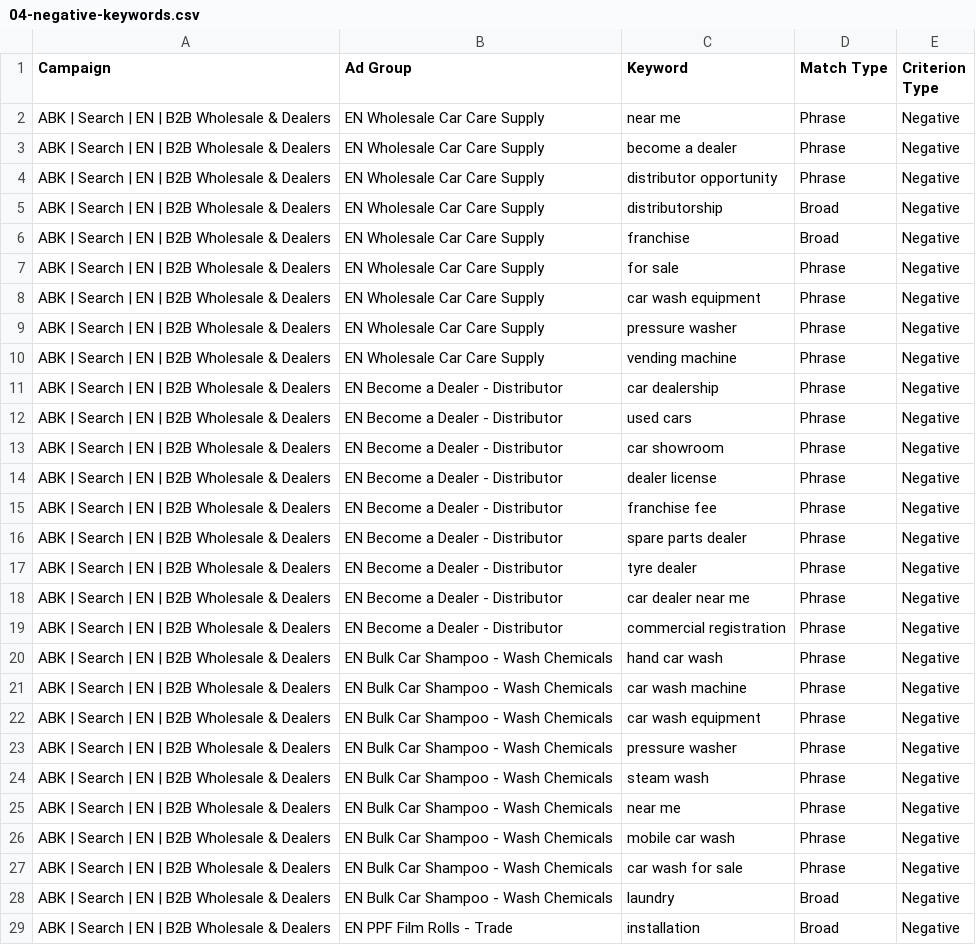
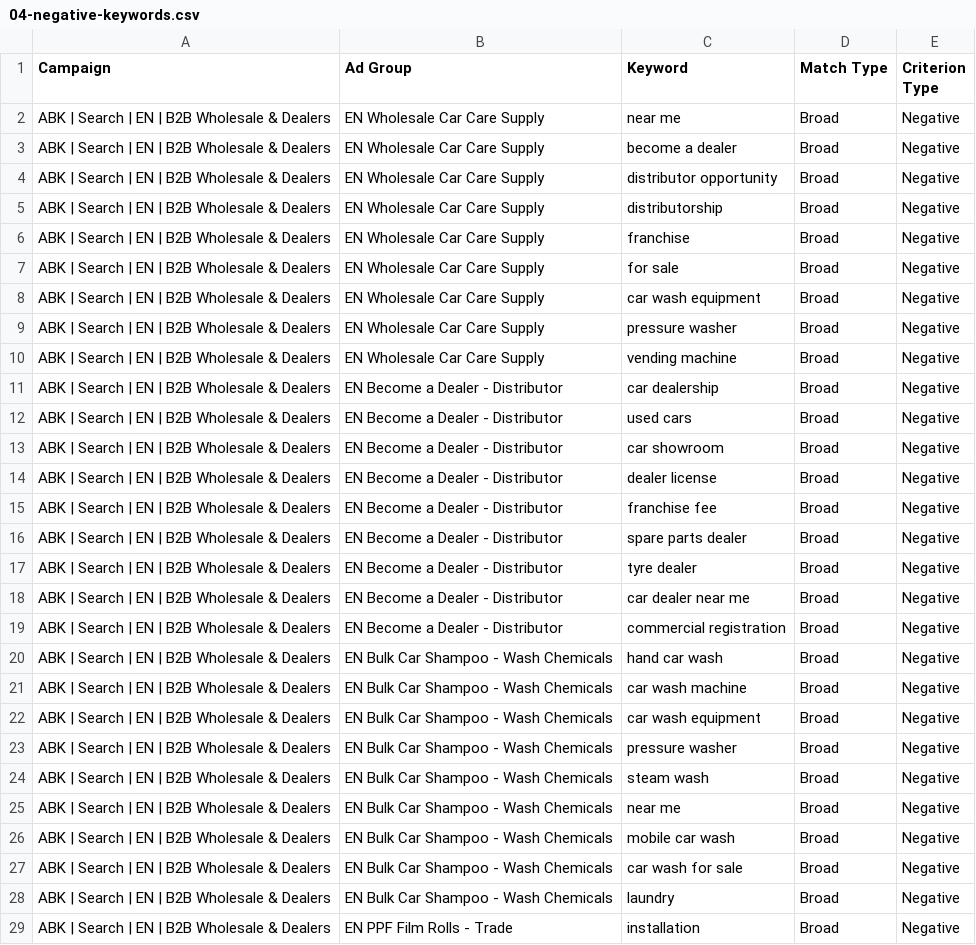
Before and after one commit to ammanabbasi/Qatar-website, a CSV file: marketing/google-ads/import/04-negative-keywords.csv, drawn as a sheet; only a part is shown; the diff covers the shown part only.

Commit message:
fix(ads): buffer conversions until gtag is ready; revert negative rewrite
Two defects found while auditing the previous three commits.

gtag ordering. The listener defined its own dataLayer shim so a click during
the afterInteractive gap would queue rather than be lost. That was subtly
wrong: gtag.js processes dataLayer strictly in order, so an event pushed ahead
of the config command for its target is processed with no config for that ID
and is dropped. The floating WhatsApp button is server-rendered and clickable
during exactly that gap, so the bug was reachable. Events are now buffered
locally and flushed only once window.gtag is real, which guarantees they land
after config. Verified in a production build by removing window.gtag, clicking,
confirming nothing reached dataLayer, then restoring it and watching the event
flush in after config. (Note for anyone retesting: `delete window.gtag` is a
no-op, since a function-declaration global is non-configurable -- assign
undefined instead.)

Negative match types. The exporter rewrote all 88 multi-word Broad negatives to
Phrase, justified by the claim that a negative like "armor all" could suppress
our own "Weather Armor" queries. That is impossible: a negative broad keyword
only blocks when the query contains ALL its words, and "vertek weather armor"
contains no "all". Testing every multi-word Broad negative against all 806
positive keywords found zero cases where any negative would block one of our
own terms, so the rewrite fixed nothing -- while making 88 negatives leak junk,
since broad blocks a superset of phrase. Reverted to the declared match types;
the build now prints the count as a note for review instead.

```diff
--- a/marketing/google-ads/import/04-negative-keywords.csv
+++ b/marketing/google-ads/import/04-negative-keywords.csv
@@ -1,28 +1,28 @@
 Campaign,Ad Group,Keyword,Match Type,Criterion Type
-ABK | Search | EN | B2B Wholesale & Dealers,EN Wholesale Car Care Supply,near me,Phrase,Negative
-ABK | Search | EN | B2B Wholesale & Dealers,EN Wholesale Car Care Supply,become a dealer,Phrase,Negative
-ABK | Search | EN | B2B Wholesale & Dealers,EN Wholesale Car Care Supply,distributor opportunity,Phrase,Negative
+ABK | Search | EN | B2B Wholesale & Dealers,EN Wholesale Car Care Supply,near me,Broad,Negative
+ABK | Search | EN | B2B Wholesale & Dealers,EN Wholesale Car Care Supply,become a dealer,Broad,Negative
+ABK | Search | EN | B2B Wholesale & Dealers,EN Wholesale Car Care Supply,distributor opportunity,Broad,Negative
 ABK | Search | EN | B2B Wholesale & Dealers,EN Wholesale Car Care Supply,distributorship,Broad,Negative
 ABK | Search | EN | B2B Wholesale & Dealers,EN Wholesale Car Care Supply,franchise,Broad,Negative
-ABK | Search | EN | B2B Wholesale & Dealers,EN Wholesale Car Care Supply,for sale,Phrase,Negative
-ABK | Search | EN | B2B Wholesale & Dealers,EN Wholesale Car Care Supply,car wash equipment,Phrase,Negative
-ABK | Search | EN | B2B Wholesale & Dealers,EN Wholesale Car Care Supply,pressure washer,Phrase,Negative
-ABK | Search | EN | B2B Wholesale & Dealers,EN Wholesale Car Care Supply,vending machine,Phrase,Negative
-ABK | Search | EN | B2B Wholesale & Dealers,EN Become a Dealer - Distributor,car dealership,Phrase,Negative
-ABK | Search | EN | B2B Wholesale & Dealers,EN Become a Dealer - Distributor,used cars,Phrase,Negative
-ABK | Search | EN | B2B Wholesale & Dealers,EN Become a Dealer - Distributor,car showroom,Phrase,Negative
-ABK | Search | EN | B2B Wholesale & Dealers,EN Become a Dealer - Distributor,dealer license,Phrase,Negative
-ABK | Search | EN | B2B Wholesale & Dealers,EN Become a Dealer - Distributor,franchise fee,Phrase,Negative
-ABK | Search | EN | B2B Wholesale & Dealers,EN Become a Dealer - Distributor,spare parts dealer,Phrase,Negative
-ABK | Search | EN | B2B Wholesale & Dealers,EN Become a Dealer - Distributor,tyre dealer,Phrase,Negative
-ABK | Search | EN | B2B Wholesale & Dealers,EN Become a Dealer - Distributor,car dealer near me,Phrase,Negative
-ABK | Search | EN | B2B Wholesale & Dealers,EN Become a Dealer - Distributor,commercial registration,Phrase,Negative
-ABK | Search | EN | B2B Wholesale & Dealers,EN Bulk Car Shampoo - Wash Chemicals,hand car wash,Phrase,Negative
-ABK | Search | EN | B2B Wholesale & Dealers,EN Bulk Car Shampoo - Wash Chemicals,car wash machine,Phrase,Negative
-ABK | Search | EN | B2B Wholesale & Dealers,EN Bulk Car Shampoo - Wash Chemicals,car wash equipment,Phrase,Negative
-ABK | Search | EN | B2B Wholesale & Dealers,EN Bulk Car Shampoo - Wash Chemicals,pressure washer,Phrase,Negative
-ABK | Search | EN | B2B Wholesale & Dealers,EN Bulk Car Shampoo - Wash Chemicals,steam wash,Phrase,Negative
-ABK | Search | EN | B2B Wholesale & Dealers,EN Bulk Car Shampoo - Wash Chemicals,near me,Phrase,Negative
-ABK | Search | EN | B2B Wholesale & Dealers,EN Bulk Car Shampoo - Wash Chemicals,mobile car wash,Phrase,Negative
-ABK | Search | EN | B2B Wholesale & Dealers,EN Bulk Car Shampoo - Wash Chemicals,car wash for sale,Phrase,Negative
+ABK | Search | EN | B2B Wholesale & Dealers,EN Wholesale Car Care Supply,for sale,Broad,Negative
+ABK | Search | EN | B2B Wholesale & Dealers,EN Wholesale Car Care Supply,car wash equipment,Broad,Negative
+ABK | Search | EN | B2B Wholesale & Dealers,EN Wholesale Car Care Supply,pressure washer,Broad,Negative
+ABK | Search | EN | B2B Wholesale & Dealers,EN Wholesale Car Care Supply,vending machine,Broad,Negative
+ABK | Search | EN | B2B Wholesale & Dealers,EN Become a Dealer - Distributor,car dealership,Broad,Negative
+ABK | Search | EN | B2B Wholesale & Dealers,EN Become a Dealer - Distributor,used cars,Broad,Negative
+ABK | Search | EN | B2B Wholesale & Dealers,EN Become a Dealer - Distributor,car showroom,Broad,Negative
+ABK | Search | EN | B2B Wholesale & Dealers,EN Become a Dealer - Distributor,dealer license,Broad,Negative
+ABK | Search | EN | B2B Wholesale & Dealers,EN Become a Dealer - Distributor,franchise fee,Broad,Negative
+ABK | Search | EN | B2B Wholesale & Dealers,EN Become a Dealer - Distributor,spare parts dealer,Broad,Negative
+ABK | Search | EN | B2B Wholesale & Dealers,EN Become a Dealer - Distributor,tyre dealer,Broad,Negative
+ABK | Search | EN | B2B Wholesale & Dealers,EN Become a Dealer - Distributor,car dealer near me,Broad,Negative
+ABK | Search | EN | B2B Wholesale & Dealers,EN Become a Dealer - Distributor,commercial registration,Broad,Negative
+ABK | Search | EN | B2B Wholesale & Dealers,EN Bulk Car Shampoo - Wash Chemicals,hand car wash,Broad,Negative
+ABK | Search | EN | B2B Wholesale & Dealers,EN Bulk Car Shampoo - Wash Chemicals,car wash machine,Broad,Negative
+ABK | Search | EN | B2B Wholesale & Dealers,EN Bulk Car Shampoo - Wash Chemicals,car wash equipment,Broad,Negative
+ABK | Search | EN | B2B Wholesale & Dealers,EN Bulk Car Shampoo - Wash Chemicals,pressure washer,Broad,Negative
+ABK | Search | EN | B2B Wholesale & Dealers,EN Bulk Car Shampoo - Wash Chemicals,steam wash,Broad,Negative
+ABK | Search | EN | B2B Wholesale & Dealers,EN Bulk Car Shampoo - Wash Chemicals,near me,Broad,Negative
+ABK | Search | EN | B2B Wholesale & Dealers,EN Bulk Car Shampoo - Wash Chemicals,mobile car wash,Broad,Negative
+ABK | Search | EN | B2B Wholesale & Dealers,EN Bulk Car Shampoo - Wash Chemicals,car wash for sale,Broad,Negative
 ABK | Search | EN | B2B Wholesale & Dealers,EN Bulk Car Shampoo - Wash Chemicals,laundry,Broad,Negative
```
Also changed, not shown: 64 edited cells elsewhere in this file, 3 other files.
